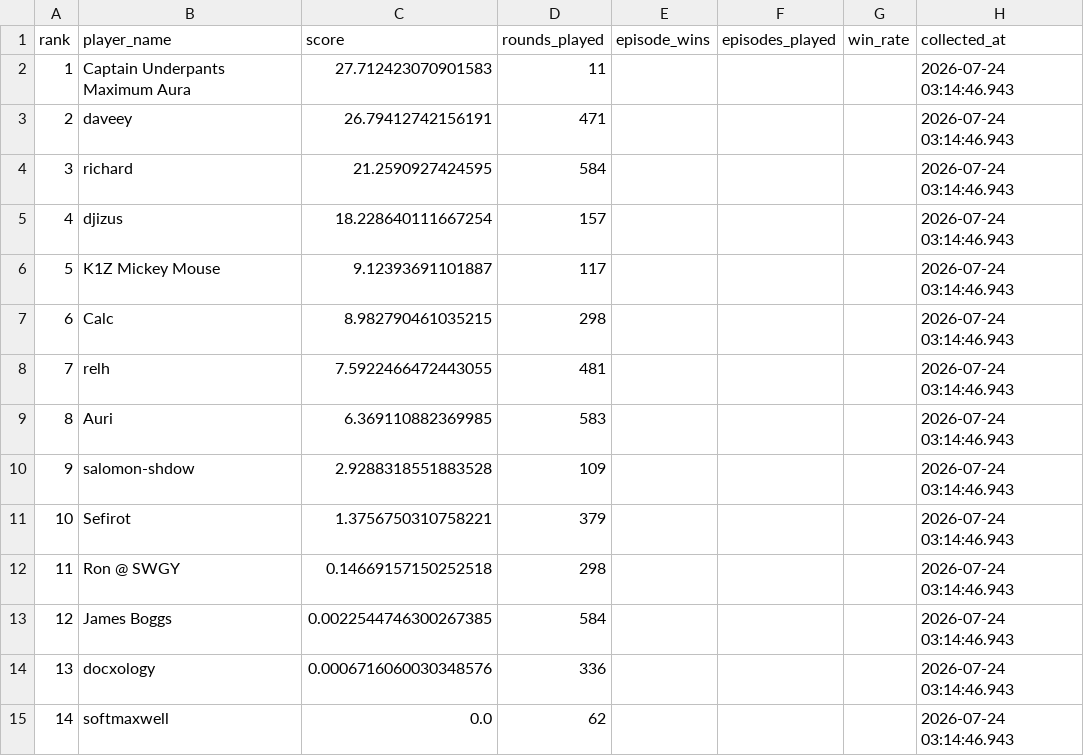
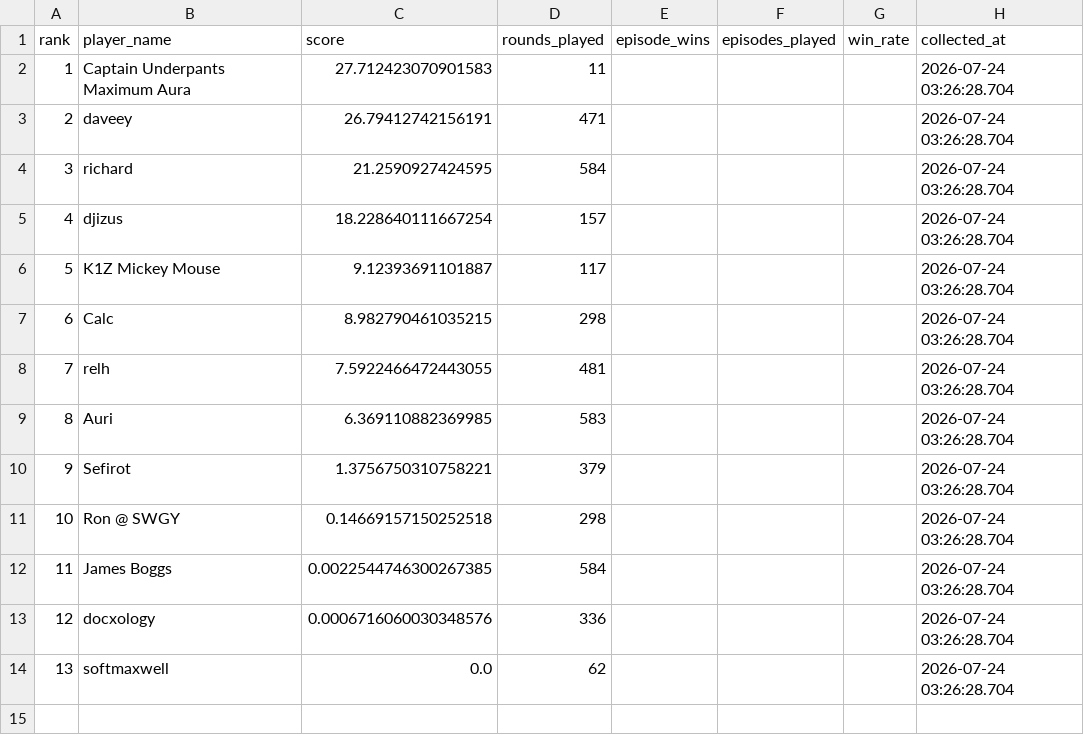
Before and after one commit to welttowelt/proxywar-coworld-starter, a CSV file: data/analysis/leaderboard_snapshot.csv, drawn as a sheet; removed rows and columns are numbered as before the commit, all else as after; the diff names each change by its address in the sheet, - before the commit and + after, or states it on an @@ line.

Commit message:
Refresh Proxy War dashboard data

```diff
--- a/data/analysis/leaderboard_snapshot.csv
+++ b/data/analysis/leaderboard_snapshot.csv
-H2:H9 (collected_at): 2026-07-24 03:14:46.943
+H2:H9 (collected_at): 2026-07-24 03:26:28.704
-row 10: 9 | salomon-shdow | 2.9288318551883528 | 109 |  |  |  | 2026-07-24 03:14:46.943
@@ column A (rank) renumbered from row 10 down @@
-H10:H14 (collected_at): 2026-07-24 03:14:46.943
+H10:H14 (collected_at): 2026-07-24 03:26:28.704
```
Also changed, not shown: data/analysis/data_quality.csv, 12 other files.
